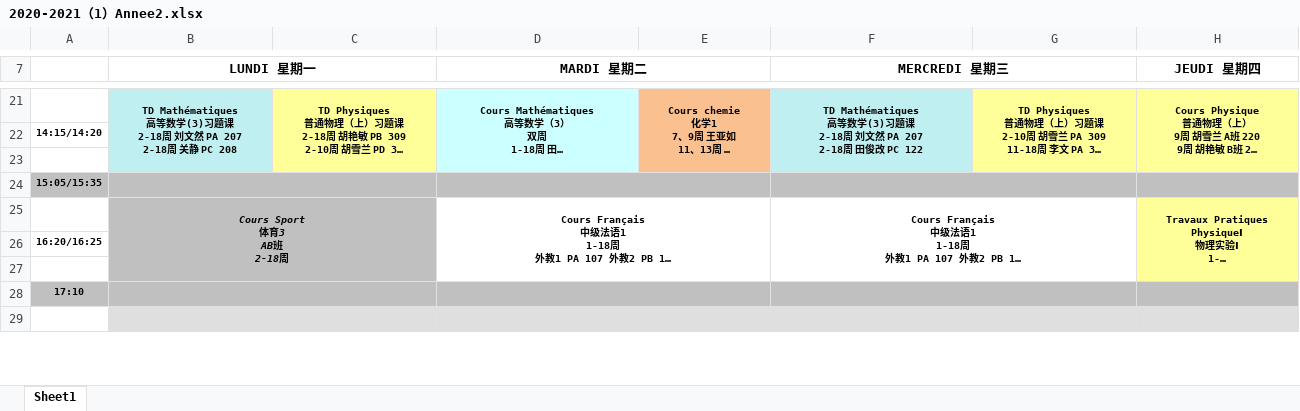
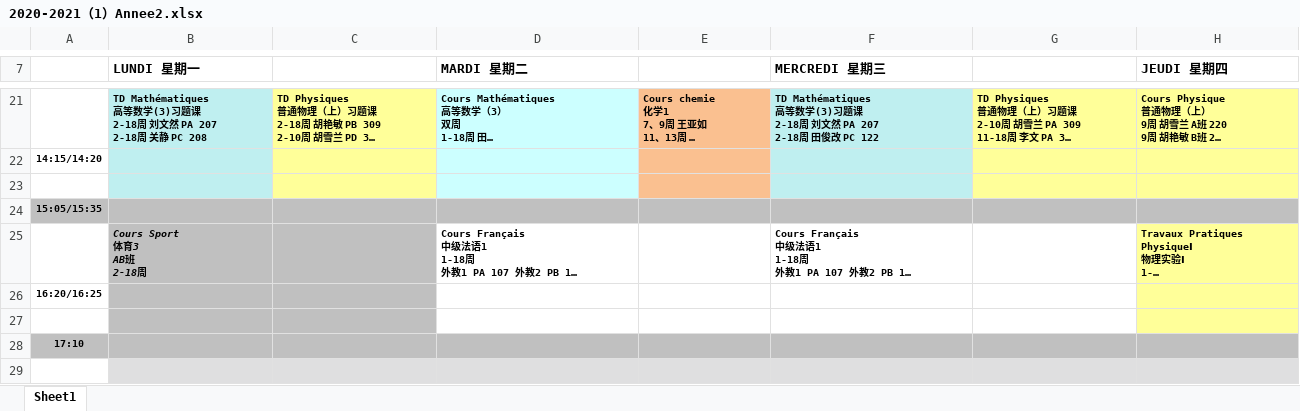
Before and after one commit to laorange/wechat_robot, an Excel workbook: 2020-2021（1）Annee2.xlsx, sheet Sheet1, drawn as a sheet; only a part is shown, gaps mark what is left out; long unchanged cells end in …; values as stored, in another font and other column widths than the file's, no borders; charts and pictures not drawn; the diff covers the shown part only; the diff names each change by its address in the sheet, - before the commit and + after, or states it on an @@ line.

```diff
--- a/2020-2021（1）Annee2.xlsx (sheet Sheet1)
+++ b/2020-2021（1）Annee2.xlsx (sheet Sheet1)
-B7 alignment: center
+B7 alignment: left
-B7:C7 merged
-D7 alignment: center
+D7 alignment: left
-D7:E7 merged
-F7 alignment: center
+F7 alignment: left
-F7:G7 merged
-H7 alignment: center
+H7 alignment: left
-H7:I7 merged
-B21:H21 alignment: center
+B21:H21 alignment: left
-B21:B23 merged
-C21:C23 merged
-D21:D23 merged
-E21:E23 merged
-F21:F23 merged
-G21:G23 merged
-H21:H23 merged
-B24:C24 merged
-D24:E24 merged
-F24:G24 merged
-H24:I24 merged
-B25 alignment: center
+B25 alignment: left
-B25:C27 merged
-D25 alignment: center
+D25 alignment: left
-D25:E27 merged
-F25 alignment: center
+F25 alignment: left
-F25:G27 merged
-H25 alignment: center
+H25 alignment: left
-H25:I27 merged
-B28:C28 merged
-D28:E28 merged
-F28:G28 merged
-H28:I28 merged
-B29:C29 merged
-D29:E29 merged
-F29:G29 merged
-H29:I29 merged
```
Also changed, not shown: cell formats and merged cells elsewhere in this sheet, charts or pictures, 2 other files.
